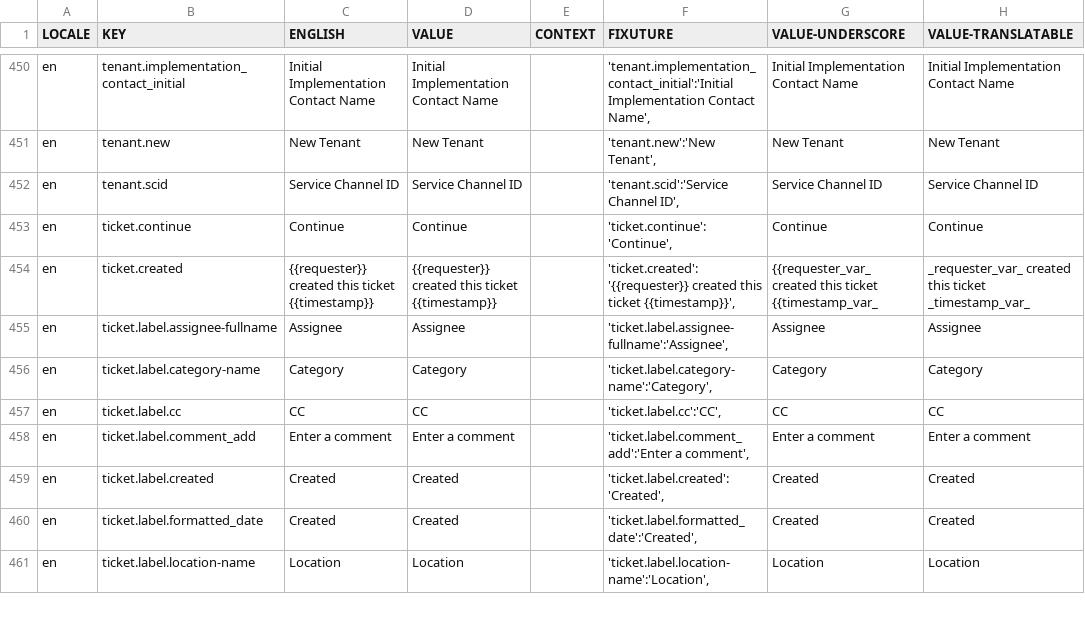
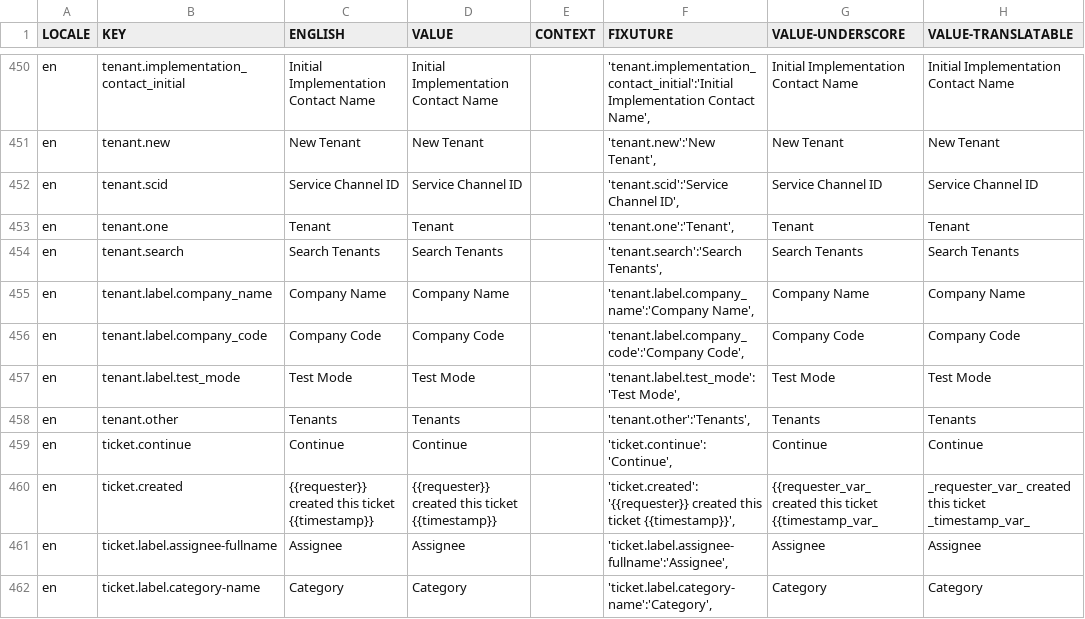
Before and after one commit to aaronlelevier/casino_scrapers, a CSV file: bsrs-django/bigsky/media/translation/en.csv, drawn as a sheet; only a part is shown, gaps mark what is left out; the shorter side is filled out with more unchanged rows.

Commit message:
[Tenant] update i18n fixtures

```diff
--- a/bsrs-django/bigsky/media/translation/en.csv
+++ b/bsrs-django/bigsky/media/translation/en.csv
@@ -452,2 +452,8 @@ en,tenant.new,New Tenant,New Tenant,,"'tenant.new':'New Tenant',",New Tenant,New
 en,tenant.scid,Service Channel ID,Service Channel ID,,"'tenant.scid':'Service Channel ID',",Service Channel ID,Service Channel ID
+en,tenant.one,Tenant,Tenant,,"'tenant.one':'Tenant',",Tenant,Tenant
+en,tenant.search,Search Tenants,Search Tenants,,"'tenant.search':'Search Tenants',",Search Tenants,Search Tenants
+en,tenant.label.company_name,Company Name,Company Name,,"'tenant.label.company_name':'Company Name',",Company Name,Company Name
+en,tenant.label.company_code,Company Code,Company Code,,"'tenant.label.company_code':'Company Code',",Company Code,Company Code
+en,tenant.label.test_mode,Test Mode,Test Mode,,"'tenant.label.test_mode':'Test Mode',",Test Mode,Test Mode
+en,tenant.other,Tenants,Tenants,,"'tenant.other':'Tenants',",Tenants,Tenants
 en,ticket.continue,Continue,Continue,,"'ticket.continue':'Continue',",Continue,Continue
```
Also changed, not shown: bsrs-django/bigsky/media/translation/es.csv, bsrs-django/bigsky/media/translation/fr.csv, 3 other files.
